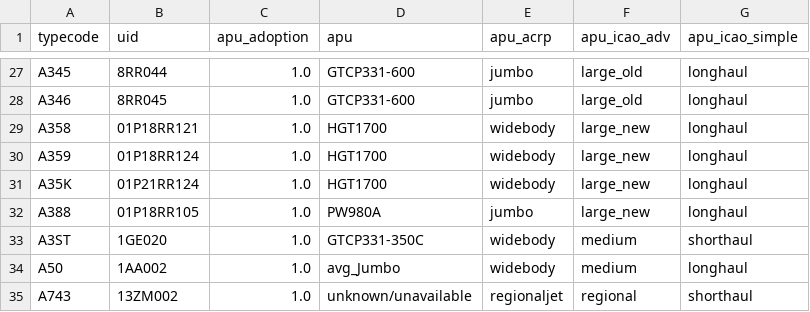
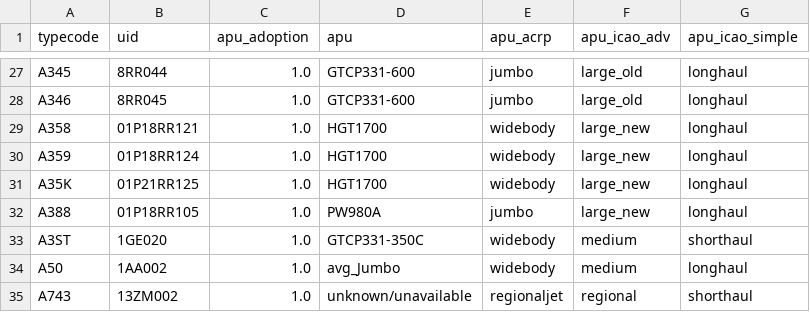
Before and after one commit to flavioquadros/openavem, a CSV file: engines/eng_allocations.csv, drawn as a sheet; only a part is shown, gaps mark what is left out.

```diff
--- a/engines/eng_allocations.csv
+++ b/engines/eng_allocations.csv
@@ -30,3 +30,3 @@ A358,01P18RR121,1.0,HGT1700,widebody,large_new,longhaul
 A359,01P18RR124,1.0,HGT1700,widebody,large_new,longhaul
-A35K,01P21RR124,1.0,HGT1700,widebody,large_new,longhaul
+A35K,01P21RR125,1.0,HGT1700,widebody,large_new,longhaul
 A388,01P18RR105,1.0,PW980A,jumbo,large_new,longhaul
```
Also changed, not shown: aircraft/ac_classes.csv, 1 other file.
